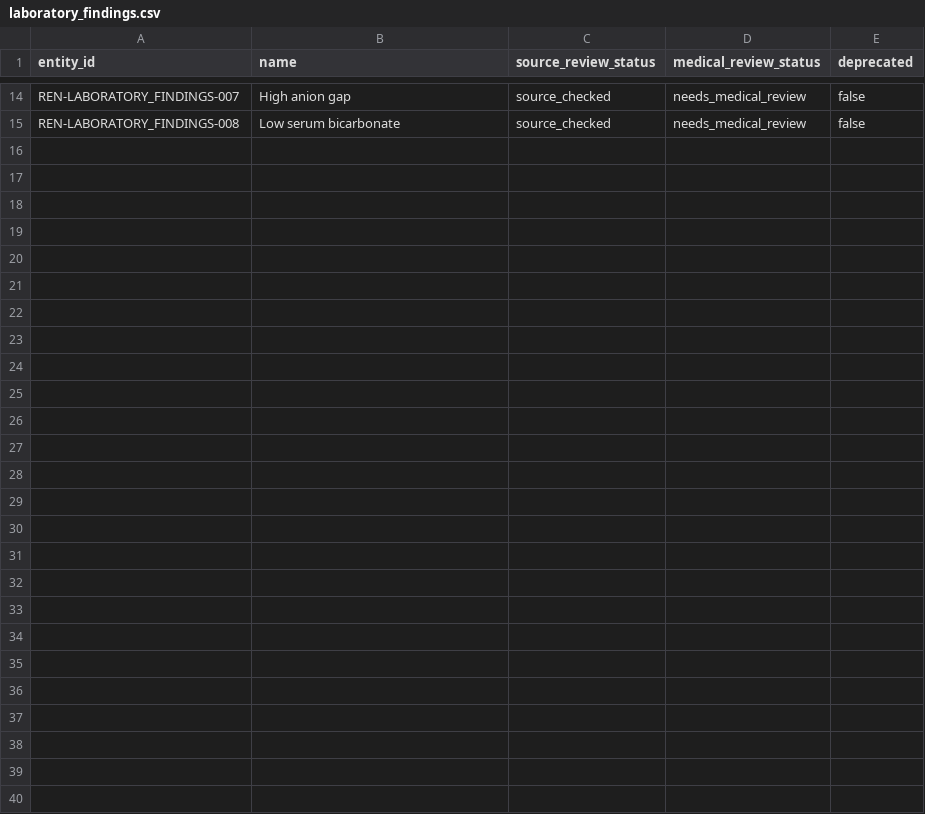
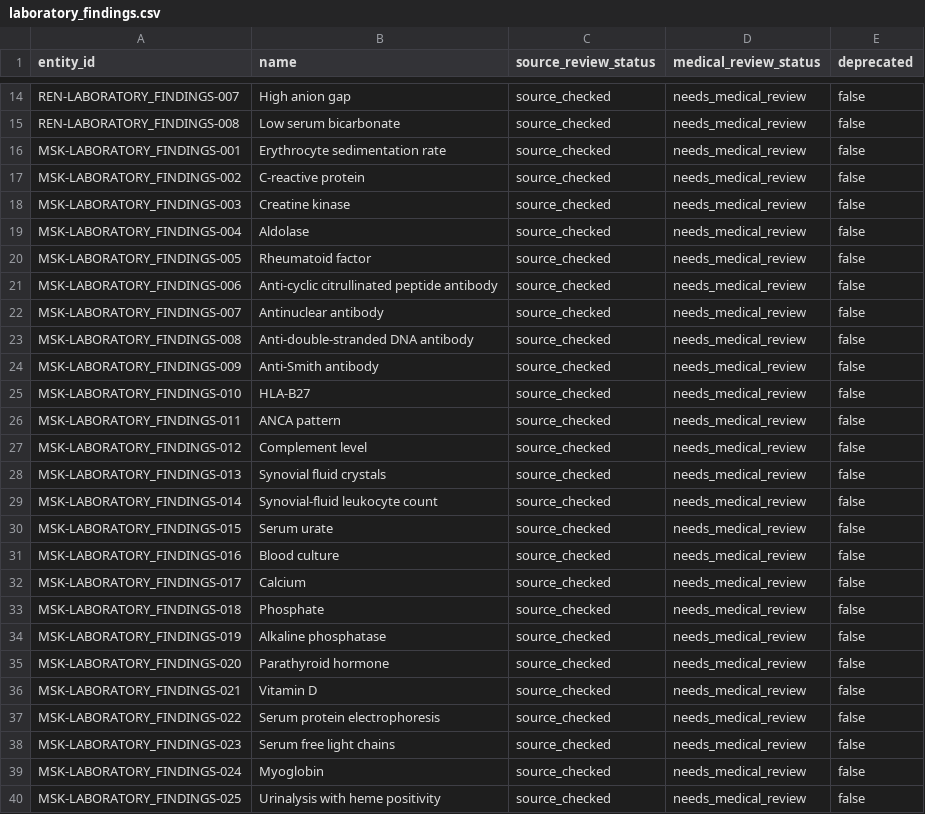
Before and after one commit to Jaberaj/usmle-knowledge-graph, a CSV file: data/source/laboratory_findings.csv, drawn as a sheet; only a part is shown, gaps mark what is left out; the diff names each change by its address in the sheet, - before the commit and + after, or states it on an @@ line.

```diff
--- a/data/source/laboratory_findings.csv
+++ b/data/source/laboratory_findings.csv
+row 16: MSK-LABORATORY_FINDINGS-001 | Erythrocyte sedimentation rate | source_checked | needs_medical_review | false
+row 17: MSK-LABORATORY_FINDINGS-002 | C-reactive protein | source_checked | needs_medical_review | false
+row 18: MSK-LABORATORY_FINDINGS-003 | Creatine kinase | source_checked | needs_medical_review | false
+row 19: MSK-LABORATORY_FINDINGS-004 | Aldolase | source_checked | needs_medical_review | false
+row 20: MSK-LABORATORY_FINDINGS-005 | Rheumatoid factor | source_checked | needs_medical_review | false
+row 21: MSK-LABORATORY_FINDINGS-006 | Anti-cyclic citrullinated peptide antibody | source_checked | needs_medical_review | false
+row 22: MSK-LABORATORY_FINDINGS-007 | Antinuclear antibody | source_checked | needs_medical_review | false
+row 23: MSK-LABORATORY_FINDINGS-008 | Anti-double-stranded DNA antibody | source_checked | needs_medical_review | false
+row 24: MSK-LABORATORY_FINDINGS-009 | Anti-Smith antibody | source_checked | needs_medical_review | false
+row 25: MSK-LABORATORY_FINDINGS-010 | HLA-B27 | source_checked | needs_medical_review | false
+row 26: MSK-LABORATORY_FINDINGS-011 | ANCA pattern | source_checked | needs_medical_review | false
+row 27: MSK-LABORATORY_FINDINGS-012 | Complement level | source_checked | needs_medical_review | false
+row 28: MSK-LABORATORY_FINDINGS-013 | Synovial fluid crystals | source_checked | needs_medical_review | false
+row 29: MSK-LABORATORY_FINDINGS-014 | Synovial-fluid leukocyte count | source_checked | needs_medical_review | false
+row 30: MSK-LABORATORY_FINDINGS-015 | Serum urate | source_checked | needs_medical_review | false
+row 31: MSK-LABORATORY_FINDINGS-016 | Blood culture | source_checked | needs_medical_review | false
+row 32: MSK-LABORATORY_FINDINGS-017 | Calcium | source_checked | needs_medical_review | false
+row 33: MSK-LABORATORY_FINDINGS-018 | Phosphate | source_checked | needs_medical_review | false
+row 34: MSK-LABORATORY_FINDINGS-019 | Alkaline phosphatase | source_checked | needs_medical_review | false
+row 35: MSK-LABORATORY_FINDINGS-020 | Parathyroid hormone | source_checked | needs_medical_review | false
+row 36: MSK-LABORATORY_FINDINGS-021 | Vitamin D | source_checked | needs_medical_review | false
+row 37: MSK-LABORATORY_FINDINGS-022 | Serum protein electrophoresis | source_checked | needs_medical_review | false
+row 38: MSK-LABORATORY_FINDINGS-023 | Serum free light chains | source_checked | needs_medical_review | false
+row 39: MSK-LABORATORY_FINDINGS-024 | Myoglobin | source_checked | needs_medical_review | false
+row 40: MSK-LABORATORY_FINDINGS-025 | Urinalysis with heme positivity | source_checked | needs_medical_review | false
```
Also changed, not shown: data/source/imaging_findings.csv, data/source/physical_findings.csv, 28 other files.
